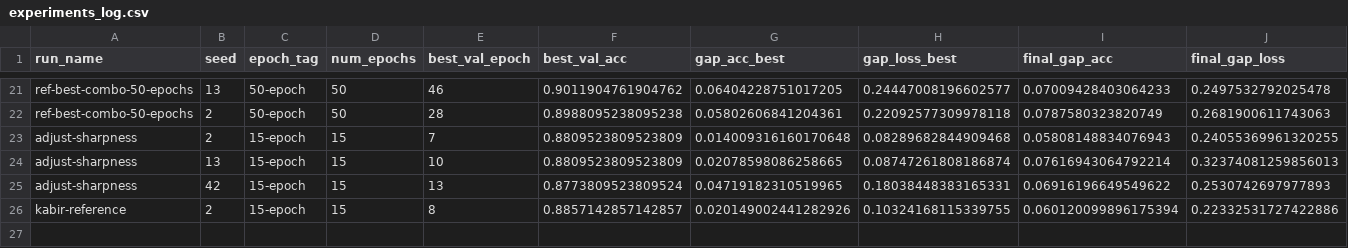
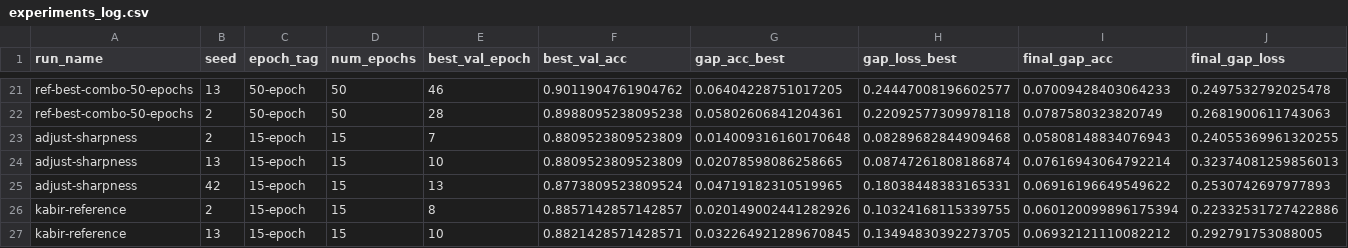
Before and after one commit to roddrigoqueiroz/dental-radiography-classification, a CSV file: results/new-results/experiments_log.csv, drawn as a sheet; only a part is shown, gaps mark what is left out; rows hold the shown columns only; the diff names each change by its address in the sheet, - before the commit and + after, or states it on an @@ line.

Commit message:
Testing Kabir's augmentation seed 13 15 epochs

```diff
--- a/results/new-results/experiments_log.csv
+++ b/results/new-results/experiments_log.csv
+row 27: kabir-reference | 13 | 15-epoch | 15 | 10 | 0.8821428571428571 | 0.032264921289670845 | 0.13494830392273705 | 0.06932121110082212 | 0.292791753088005
```
Also changed, not shown: 4 other files.
